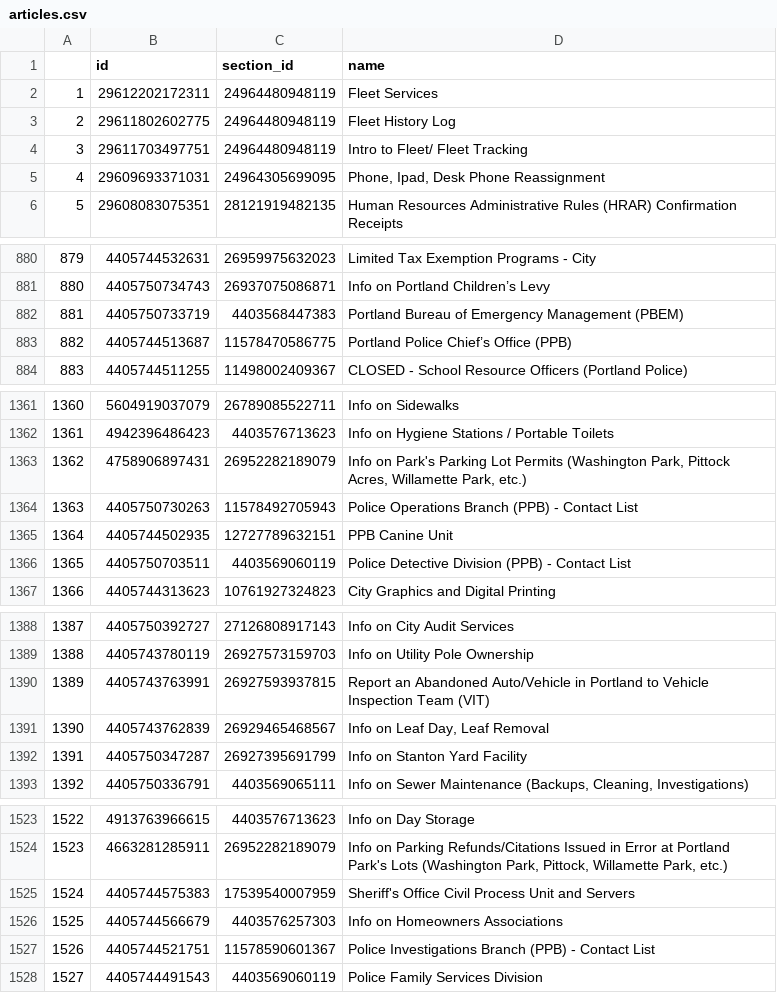
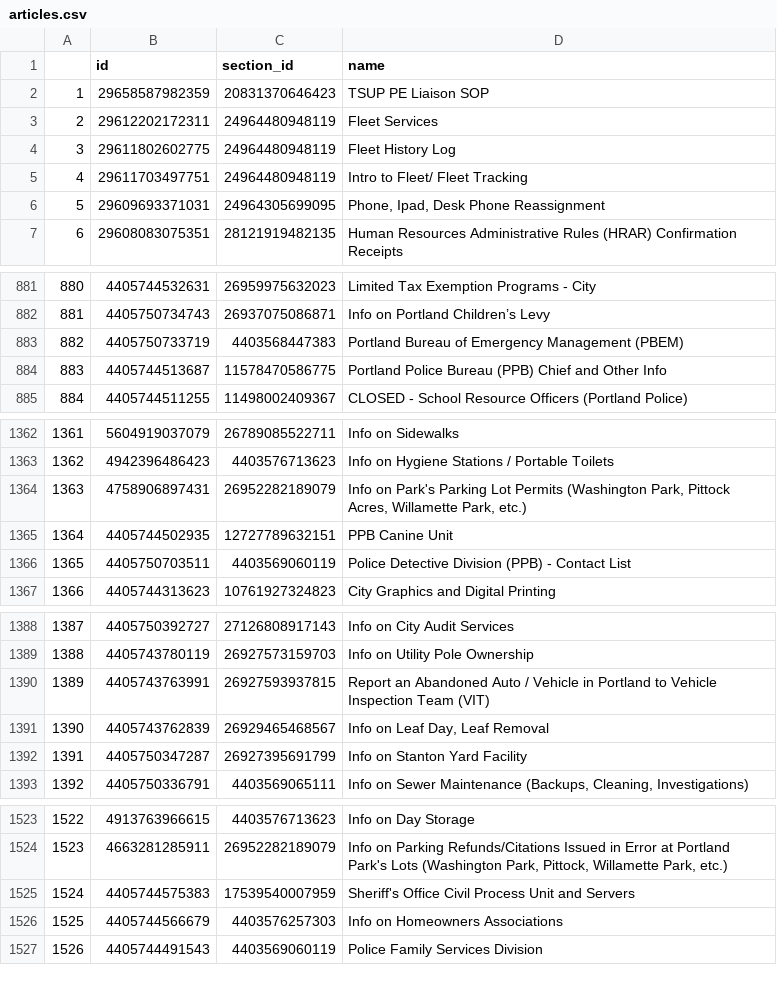
Before and after one commit to eGovPDX/zendesk-data-analysis, a CSV file: data/articles.csv, drawn as a sheet; only a part is shown, gaps mark what is left out; removed rows and columns are numbered as before the commit, all else as after; the diff names each change by its address in the sheet, - before the commit and + after, or states it on an @@ line.

```diff
--- a/data/articles.csv
+++ b/data/articles.csv
+row 2: 1 | 29658587982359 | 20831370646423 | TSUP PE Liaison SOP
@@ column A renumbered from row 3 down @@
-D884 (name): Portland Police Chief’s Office (PPB)
+D884 (name): Portland Police Bureau (PPB) Chief and Other Info
-row 1364: 1363 | 4405750730263 | 11578492705943 | Police Operations Branch (PPB) - Contact List
-D1390 (name): …an Abandoned Auto/Vehicle in Portland…
+D1390 (name): …an Abandoned Auto / Vehicle in Portland…
-row 1527: 1526 | 4405744521751 | 11578590601367 | Police Investigations Branch (PPB) - Contact List
```
